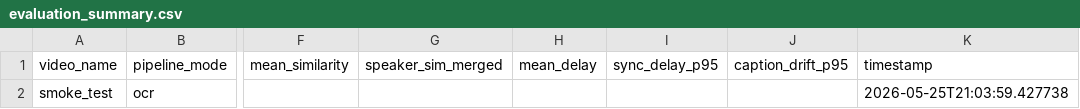
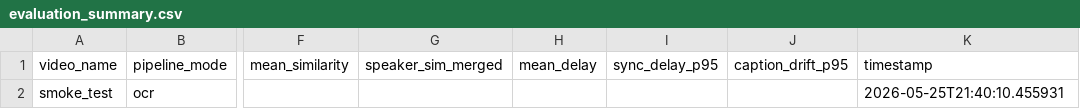
Before and after one commit to OdinSS1TQ/auto-video-narration-vlm, a CSV file: docs/eval_results/evaluation_summary.csv, drawn as a sheet; only a part is shown, gaps mark what is left out; the diff names each change by its address in the sheet, - before the commit and + after, or states it on an @@ line.

```diff
--- a/docs/eval_results/evaluation_summary.csv
+++ b/docs/eval_results/evaluation_summary.csv
-K2 (timestamp): 2026-05-25T21:03:59.427738
+K2 (timestamp): 2026-05-25T21:40:10.455931
```
Also changed, not shown: 4 other files.
